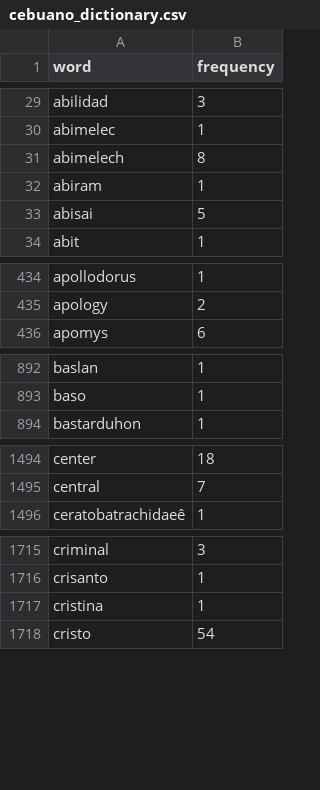
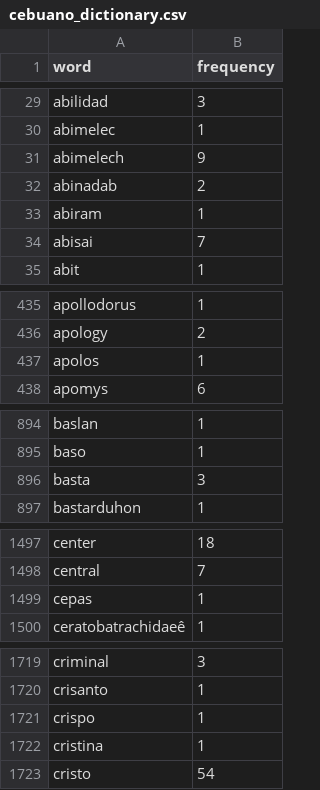
Before and after one commit to lalanglarano/TAKLUBAN-FILIPINO-NATIVE-LANGUAGE-PROFANE-DETECTION, a CSV file: LanguageIdentification/Dictionary/cebuano_dictionary.csv, drawn as a sheet; only a part is shown, gaps mark what is left out; the diff covers the shown part only.

```diff
--- a/LanguageIdentification/Dictionary/cebuano_dictionary.csv
+++ b/LanguageIdentification/Dictionary/cebuano_dictionary.csv
@@ -30,5 +30,6 @@ abilidad,3
 abimelec,1
-abimelech,8
+abimelech,9
+abinadab,2
 abiram,1
-abisai,5
+abisai,7
 abit,1
@@ -435,2 +436,3 @@ apollodorus,1
 apology,2
+apolos,1
 apomys,6
@@ -893,2 +895,3 @@ baslan,1
 baso,1
+basta,3
 bastarduhon,1
@@ -1495,2 +1498,3 @@ center,18
 central,7
+cepas,1
 ceratobatrachidaeê,1
@@ -1716,2 +1720,3 @@ criminal,3
 crisanto,1
+crispo,1
 cristina,1
```
Also changed, not shown: 22 added rows and 69 edited cells elsewhere in this file, LanguageIdentification/Dictionary/bikol_dictionary.csv, LanguageIdentification/Dictionary/tagalog_dictionary.csv, 5 other files.
